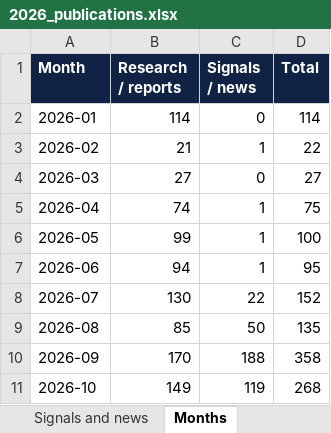
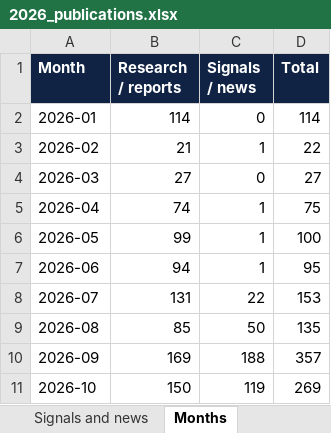
Before and after one commit to vevirm/Europe, an Excel workbook: 2026-stuff/2026_publications.xlsx, sheet Months, drawn as a sheet; values as stored, in another font and other column widths than the file's, no borders; the diff names each change by its address in the sheet, - before the commit and + after, or states it on an @@ line.

```diff
--- a/2026-stuff/2026_publications.xlsx (sheet Months)
+++ b/2026-stuff/2026_publications.xlsx (sheet Months)
-B8 (Research / reports): 130
+B8 (Research / reports): 131
-D8 (Total): 152
+D8 (Total): 153
-B10 (Research / reports): 170
+B10 (Research / reports): 169
-D10 (Total): 358
+D10 (Total): 357
-B11 (Research / reports): 149
+B11 (Research / reports): 150
-D11 (Total): 268
+D11 (Total): 269
```
Also changed, not shown: sheet Research and reports, sheet All 2026 items, sheet START HERE, 1 other file.
